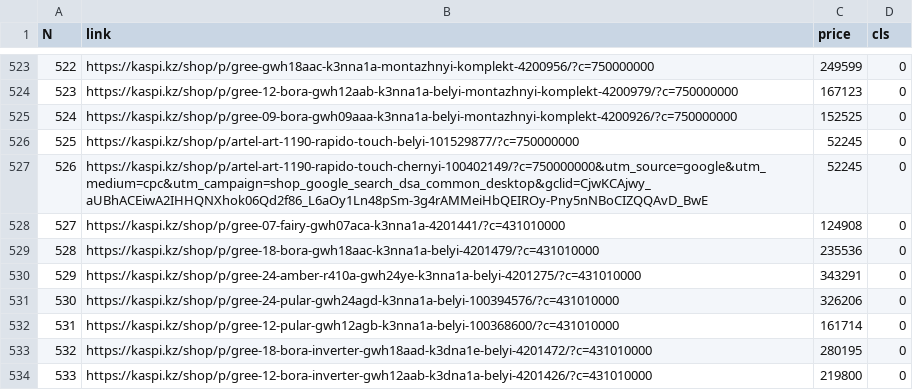
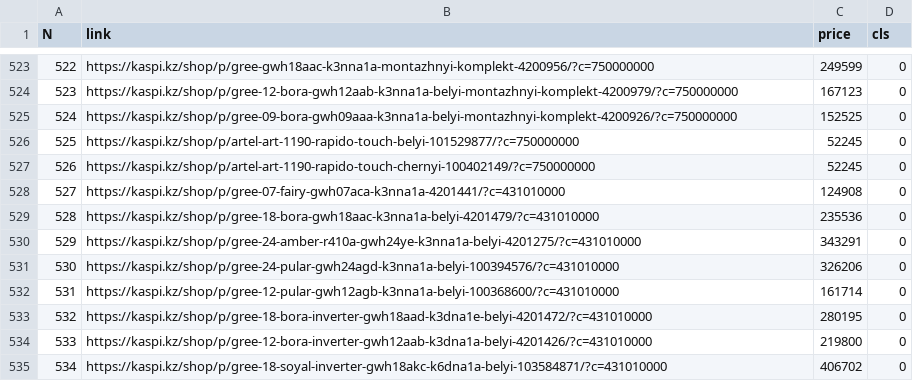
Before and after one commit to BatyaGG/kaspibot, a CSV file: Customer_data/customer0_orders.csv, drawn as a sheet; only a part is shown, gaps mark what is left out; the shorter side is filled out with more unchanged rows.

```diff
--- a/Customer_data/customer0_orders.csv
+++ b/Customer_data/customer0_orders.csv
@@ -526,3 +526,3 @@ N;link;price;cls;
 525;https://kaspi.kz/shop/p/artel-art-1190-rapido-touch-belyi-101529877/?c=750000000;52245;0;
-526;https://kaspi.kz/shop/p/artel-art-1190-rapido-touch-chernyi-100402149/?c=750000000&utm_source=google&utm_medium=cpc&utm_campaign=shop_google_search_dsa_common_desktop&gclid=CjwKCAjwy_aUBhACEiwA2IHHQNXhok06Qd2f86_L6aOy1Ln48pSm-3g4rAMMeiHbQEIROy-Pny5nNBoCIZQQAvD_BwE;52245;0;
+526;https://kaspi.kz/shop/p/artel-art-1190-rapido-touch-chernyi-100402149/?c=750000000;52245;0;
 527;https://kaspi.kz/shop/p/gree-07-fairy-gwh07aca-k3nna1a-4201441/?c=431010000;124908;0;
```
Also changed, not shown: 4 other files.
